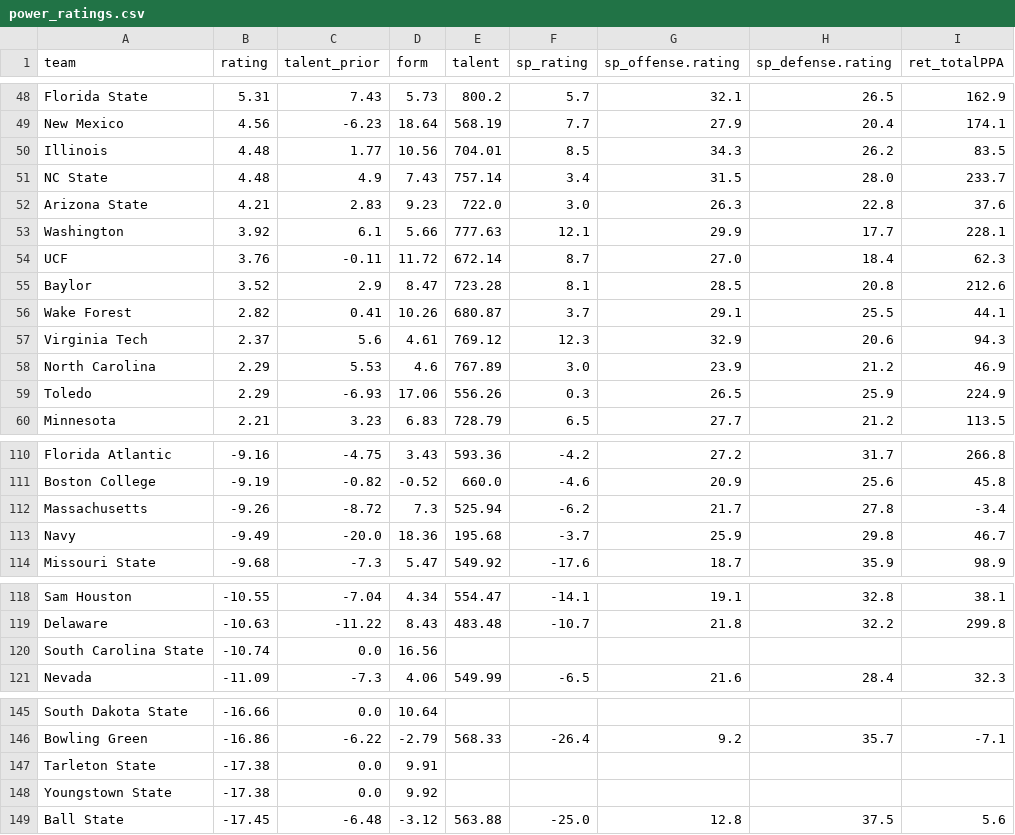
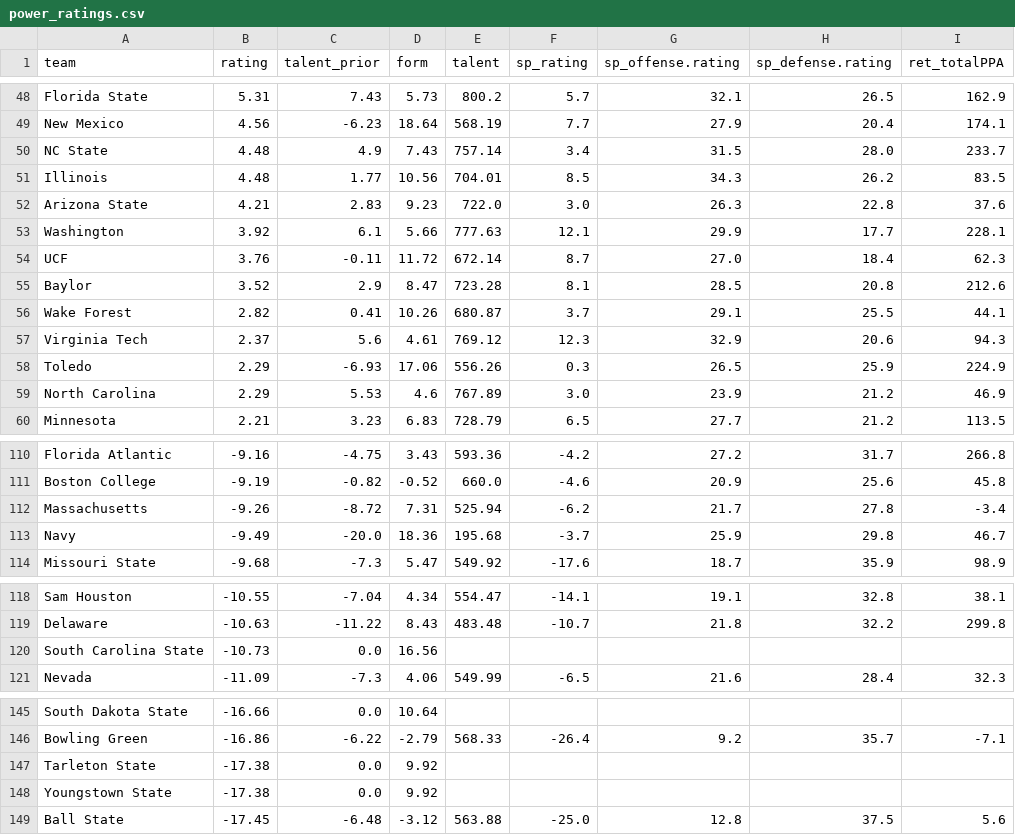
Before and after one commit to fourty2se7en/cfb-card, a CSV file: scripts/data/power_ratings.csv, drawn as a sheet; only a part is shown, gaps mark what is left out; the diff covers the shown part only; the diff names each change by its address in the sheet, - before the commit and + after, or states it on an @@ line.

```diff
--- a/scripts/data/power_ratings.csv
+++ b/scripts/data/power_ratings.csv
@@ row 51 moved to row 50: NC State @@
@@ row 59 moved to row 58: Toledo @@
-D112 (form): 7.3
+D112 (form): 7.31
-B120 (rating): -10.74
+B120 (rating): -10.73
-D147 (form): 9.91
+D147 (form): 9.92
```
Also changed, not shown: 1 added row, 1 removed row, 1 moved row and 13 edited cells elsewhere in this file, docs/line_watch.csv, docs/picks.csv, 7 other files.
